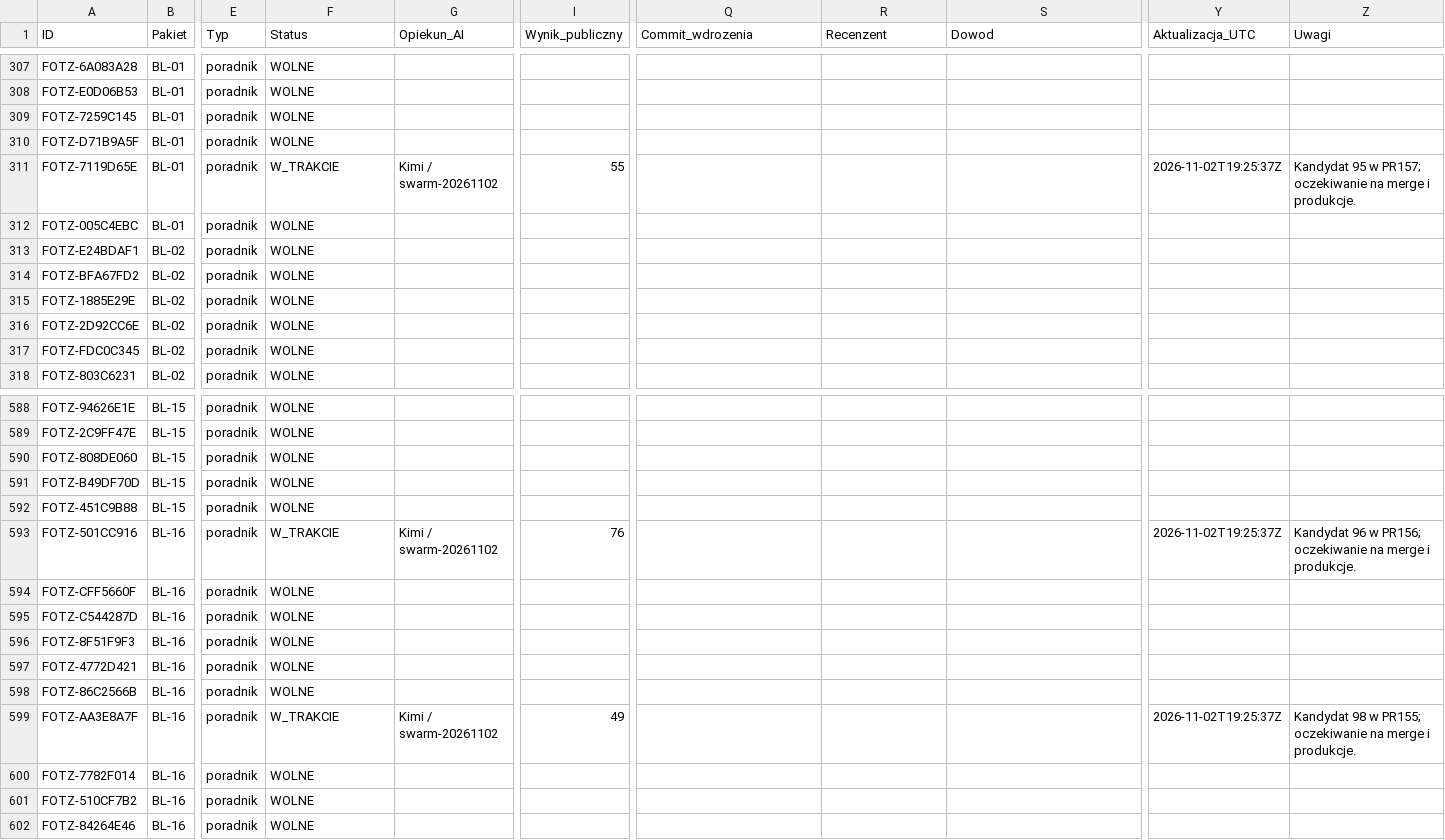
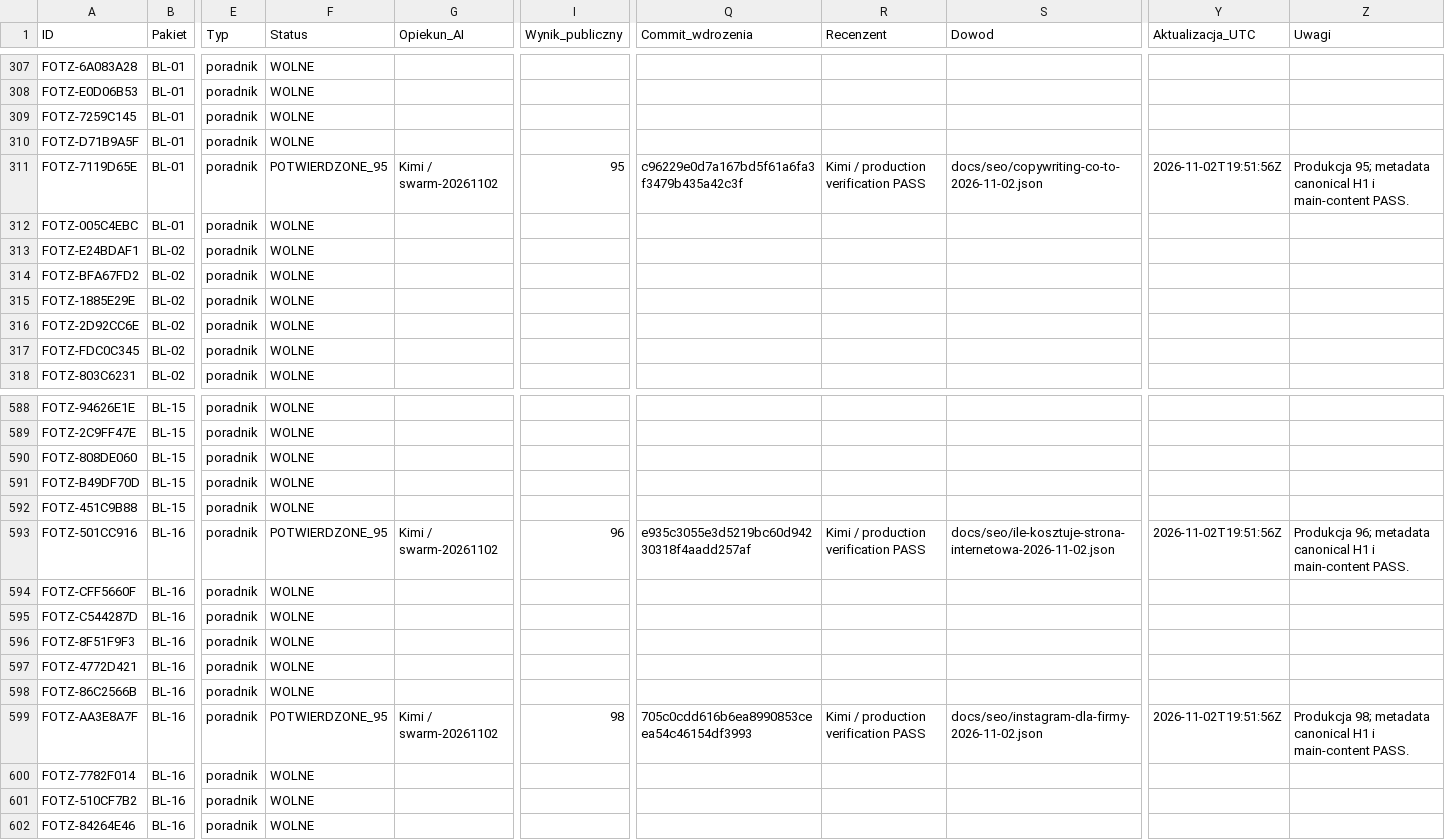
Before and after one commit to adam420412/fotz-studio-web-experience, a CSV file: docs/seo/ai-work-register.csv, drawn as a sheet; only a part is shown, gaps mark what is left out; the diff names each change by its address in the sheet, - before the commit and + after, or states it on an @@ line.

Commit message:
Potwierdź trzy poradniki 95+ na produkcji

```diff
--- a/docs/seo/ai-work-register.csv
+++ b/docs/seo/ai-work-register.csv
-F311 (Status): W_TRAKCIE
+F311 (Status): POTWIERDZONE_95
-I311 (Wynik_publiczny): 55
+I311 (Wynik_publiczny): 95
-Q311 (Commit_wdrozenia): (empty)
+Q311 (Commit_wdrozenia): c96229e0d7a167bd5f61a6fa3f3479b435a42c3f
-R311 (Recenzent): (empty)
+R311 (Recenzent): Kimi / production verification PASS
-S311 (Dowod): (empty)
+S311 (Dowod): docs/seo/copywriting-co-to-2026-11-02.json
-Y311 (Aktualizacja_UTC): 2026-11-02T19:25:37Z
+Y311 (Aktualizacja_UTC): 2026-11-02T19:51:56Z
-Z311 (Uwagi): Kandydat 95 w PR157; oczekiwanie na merge i produkcje.
+Z311 (Uwagi): Produkcja 95; metadata canonical H1 i main-content PASS.
-F593 (Status): W_TRAKCIE
+F593 (Status): POTWIERDZONE_95
-I593 (Wynik_publiczny): 76
+I593 (Wynik_publiczny): 96
-Q593 (Commit_wdrozenia): (empty)
+Q593 (Commit_wdrozenia): e935c3055e3d5219bc60d94230318f4aadd257af
-R593 (Recenzent): (empty)
+R593 (Recenzent): Kimi / production verification PASS
-S593 (Dowod): (empty)
+S593 (Dowod): docs/seo/ile-kosztuje-strona-internetowa-2026-11-02.json
-Y593 (Aktualizacja_UTC): 2026-11-02T19:25:37Z
+Y593 (Aktualizacja_UTC): 2026-11-02T19:51:56Z
-Z593 (Uwagi): Kandydat 96 w PR156; oczekiwanie na merge i produkcje.
+Z593 (Uwagi): Produkcja 96; metadata canonical H1 i main-content PASS.
-F599 (Status): W_TRAKCIE
+F599 (Status): POTWIERDZONE_95
-I599 (Wynik_publiczny): 49
+I599 (Wynik_publiczny): 98
-Q599 (Commit_wdrozenia): (empty)
+Q599 (Commit_wdrozenia): 705c0cdd616b6ea8990853ceea54c46154df3993
-R599 (Recenzent): (empty)
+R599 (Recenzent): Kimi / production verification PASS
-S599 (Dowod): (empty)
+S599 (Dowod): docs/seo/instagram-dla-firmy-2026-11-02.json
-Y599 (Aktualizacja_UTC): 2026-11-02T19:25:37Z
+Y599 (Aktualizacja_UTC): 2026-11-02T19:51:56Z
-Z599 (Uwagi): Kandydat 98 w PR155; oczekiwanie na merge i produkcje.
+Z599 (Uwagi): Produkcja 98; metadata canonical H1 i main-content PASS.
```
